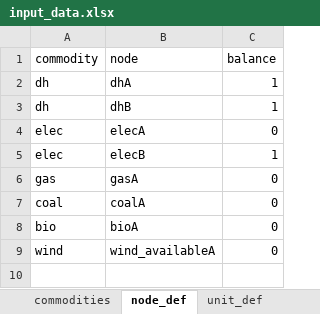
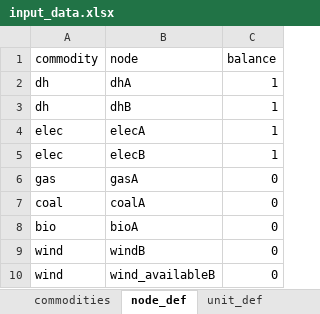
Before and after one commit to predicer-tools/Predicer, an Excel workbook: input_data/input_data.xlsx, sheet node_def, drawn as a sheet; values as stored, in another font and other column widths than the file's, no borders; addresses are those after the commit; the diff names each change by its address in the sheet, - before the commit and + after, or states it on an @@ line.

```diff
--- a/input_data/input_data.xlsx (sheet node_def)
+++ b/input_data/input_data.xlsx (sheet node_def)
-C4 (balance): 0
+C4 (balance): 1
+row 9: wind | windB | 0
-B10 (node): wind_availableA
+B10 (node): wind_availableB
```
Also changed, not shown: sheet prices, sheet flow, sheet unit_def, 3 other files.
